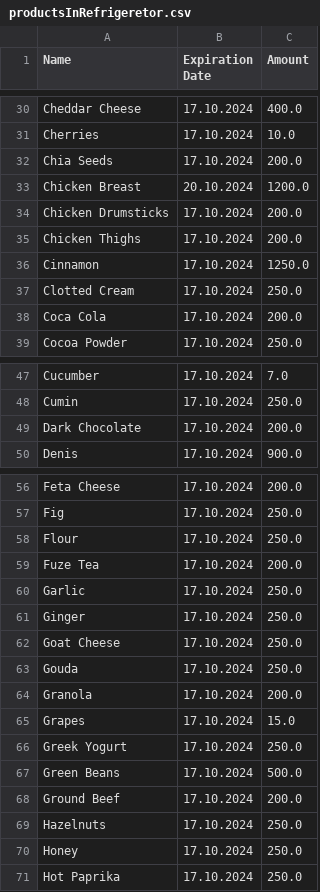
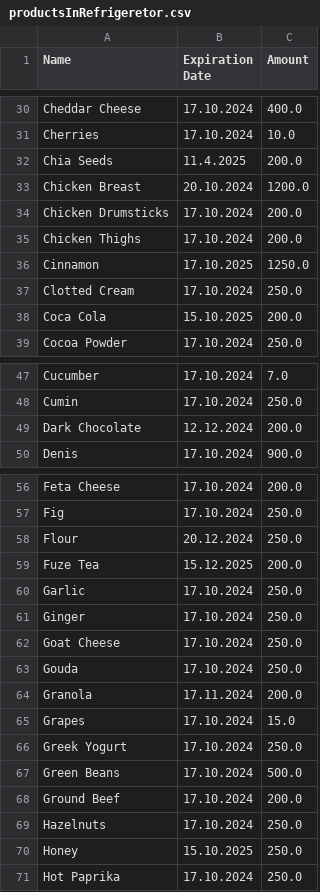
Before and after one commit to Malachivini/Refrigerator, a CSV file: refrigerator/productsInRefrigeretor.csv, drawn as a sheet; only a part is shown, gaps mark what is left out; the diff covers the shown part only.

```diff
--- a/refrigerator/productsInRefrigeretor.csv
+++ b/refrigerator/productsInRefrigeretor.csv
@@ -31,3 +31,3 @@ Cheddar Cheese,17.10.2024,400.0
 Cherries,17.10.2024,10.0
-Chia Seeds,17.10.2024,200.0
+Chia Seeds,11.4.2025,200.0
 Chicken Breast,20.10.2024,1200.0
@@ -35,5 +35,5 @@ Chicken Drumsticks,17.10.2024,200.0
 Chicken Thighs,17.10.2024,200.0
-Cinnamon,17.10.2024,1250.0
+Cinnamon,17.10.2025,1250.0
 Clotted Cream,17.10.2024,250.0
-Coca Cola,17.10.2024,200.0
+Coca Cola,15.10.2025,200.0
 Cocoa Powder,17.10.2024,250.0
@@ -48,3 +48,3 @@ Cucumber,17.10.2024,7.0
 Cumin,17.10.2024,250.0
-Dark Chocolate,17.10.2024,200.0
+Dark Chocolate,12.12.2024,200.0
 Denis,17.10.2024,900.0
@@ -57,4 +57,4 @@ Feta Cheese,17.10.2024,200.0
 Fig,17.10.2024,250.0
-Flour,17.10.2024,250.0
-Fuze Tea,17.10.2024,200.0
+Flour,20.12.2024,250.0
+Fuze Tea,15.12.2025,200.0
 Garlic,17.10.2024,250.0
@@ -63,3 +63,3 @@ Goat Cheese,17.10.2024,250.0
 Gouda,17.10.2024,250.0
-Granola,17.10.2024,200.0
+Granola,17.11.2024,200.0
 Grapes,17.10.2024,15.0
@@ -69,3 +69,3 @@ Ground Beef,17.10.2024,200.0
 Hazelnuts,17.10.2024,250.0
-Honey,17.10.2024,250.0
+Honey,15.10.2025,250.0
 Hot Paprika,17.10.2024,250.0
```
Also changed, not shown: 1 added row, 1 removed row and 12 edited cells elsewhere in this file, 10 other files.
